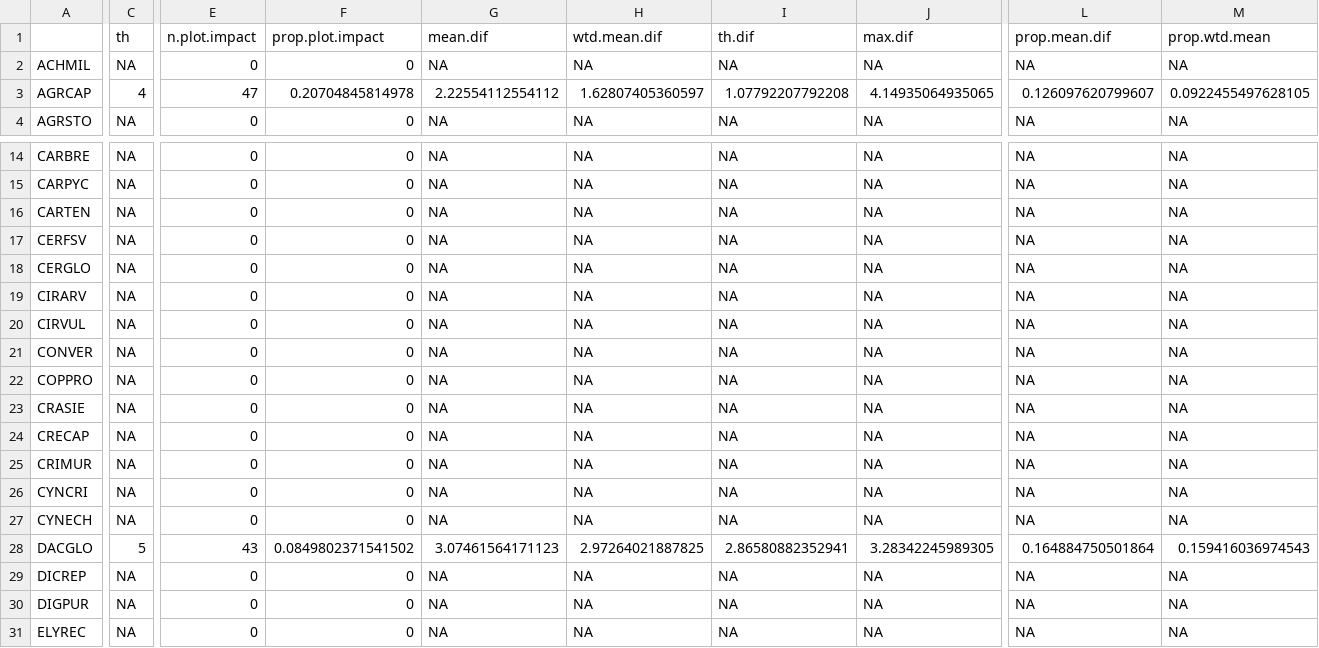
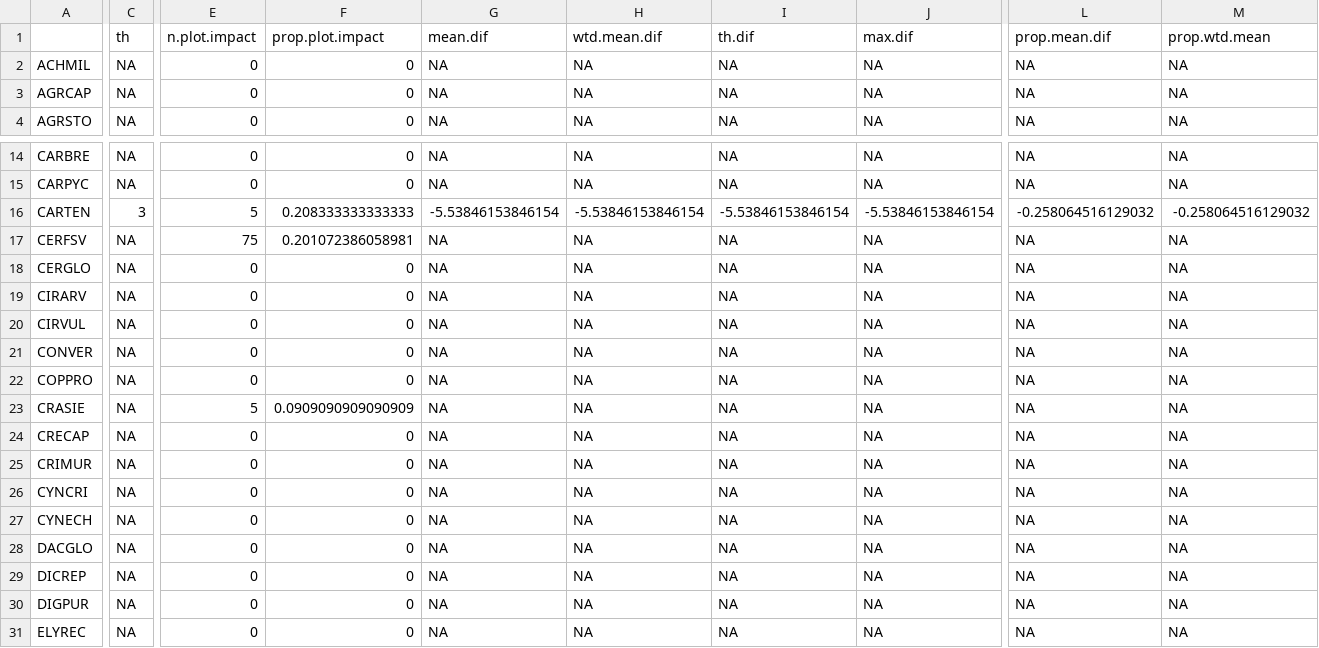
Before and after one commit to maudbv/Critical-abundances-BP, a CSV file: impact.SRali.csv, drawn as a sheet; only a part is shown, gaps mark what is left out; the diff covers the shown part only; the diff names each change by its address in the sheet, - before the commit and + after, or states it on an @@ line.

```diff
--- a/impact.SRali.csv
+++ b/impact.SRali.csv
-C3 (th): 4
+C3 (th): NA
-E3 (n.plot.impact): 47
+E3 (n.plot.impact): 0
-F3 (prop.plot.impact): 0.20704845814978
+F3 (prop.plot.impact): 0
-G3 (mean.dif): 2.22554112554112
+G3 (mean.dif): NA
-H3 (wtd.mean.dif): 1.62807405360597
+H3 (wtd.mean.dif): NA
-I3 (th.dif): 1.07792207792208
+I3 (th.dif): NA
-J3 (max.dif): 4.14935064935065
+J3 (max.dif): NA
-L3 (prop.mean.dif): 0.126097620799607
+L3 (prop.mean.dif): NA
-M3 (prop.wtd.mean): 0.0922455497628105
+M3 (prop.wtd.mean): NA
-C16 (th): NA
+C16 (th): 3
-E16 (n.plot.impact): 0
+E16 (n.plot.impact): 5
-F16 (prop.plot.impact): 0
+F16 (prop.plot.impact): 0.208333333333333
-G16 (mean.dif): NA
+G16 (mean.dif): -5.53846153846154
-H16 (wtd.mean.dif): NA
+H16 (wtd.mean.dif): -5.53846153846154
-I16 (th.dif): NA
+I16 (th.dif): -5.53846153846154
-J16 (max.dif): NA
+J16 (max.dif): -5.53846153846154
-L16 (prop.mean.dif): NA
+L16 (prop.mean.dif): -0.258064516129032
-M16 (prop.wtd.mean): NA
+M16 (prop.wtd.mean): -0.258064516129032
-E17 (n.plot.impact): 0
+E17 (n.plot.impact): 75
-F17 (prop.plot.impact): 0
+F17 (prop.plot.impact): 0.201072386058981
-E23 (n.plot.impact): 0
+E23 (n.plot.impact): 5
-F23 (prop.plot.impact): 0
+F23 (prop.plot.impact): 0.0909090909090909
-C28 (th): 5
+C28 (th): NA
-E28 (n.plot.impact): 43
+E28 (n.plot.impact): 0
-F28 (prop.plot.impact): 0.0849802371541502
+F28 (prop.plot.impact): 0
-G28 (mean.dif): 3.07461564171123
+G28 (mean.dif): NA
-H28 (wtd.mean.dif): 2.97264021887825
+H28 (wtd.mean.dif): NA
-I28 (th.dif): 2.86580882352941
+I28 (th.dif): NA
-J28 (max.dif): 3.28342245989305
+J28 (max.dif): NA
-L28 (prop.mean.dif): 0.164884750501864
+L28 (prop.mean.dif): NA
-M28 (prop.wtd.mean): 0.159416036974543
+M28 (prop.wtd.mean): NA
```
Also changed, not shown: 36 edited cells elsewhere in this file, Pearson correlations.csv, impact.SRnat.csv, 25 other files.
